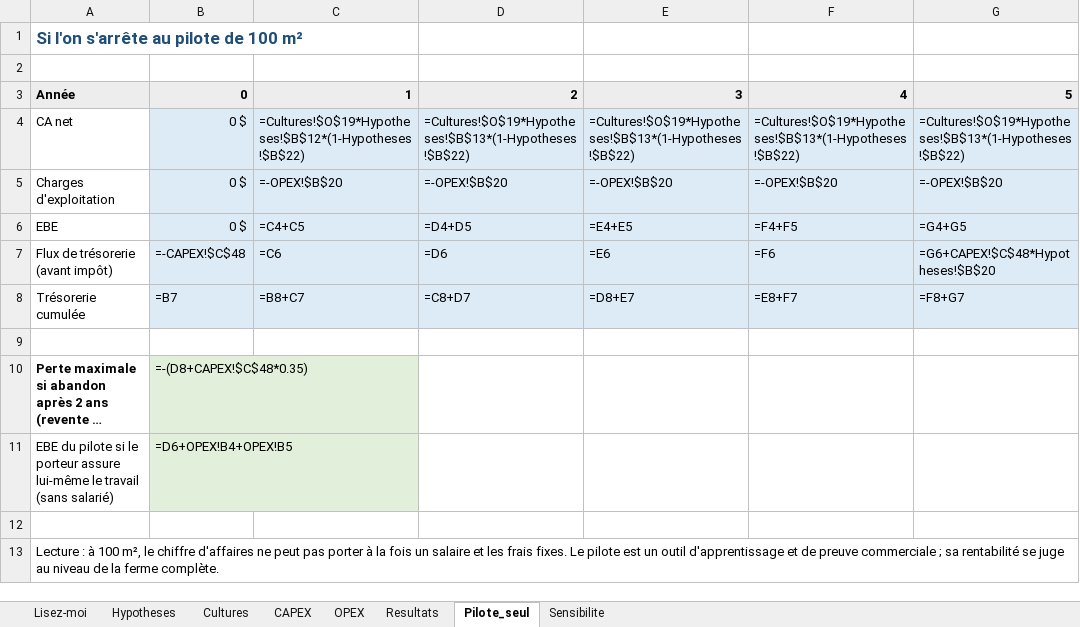
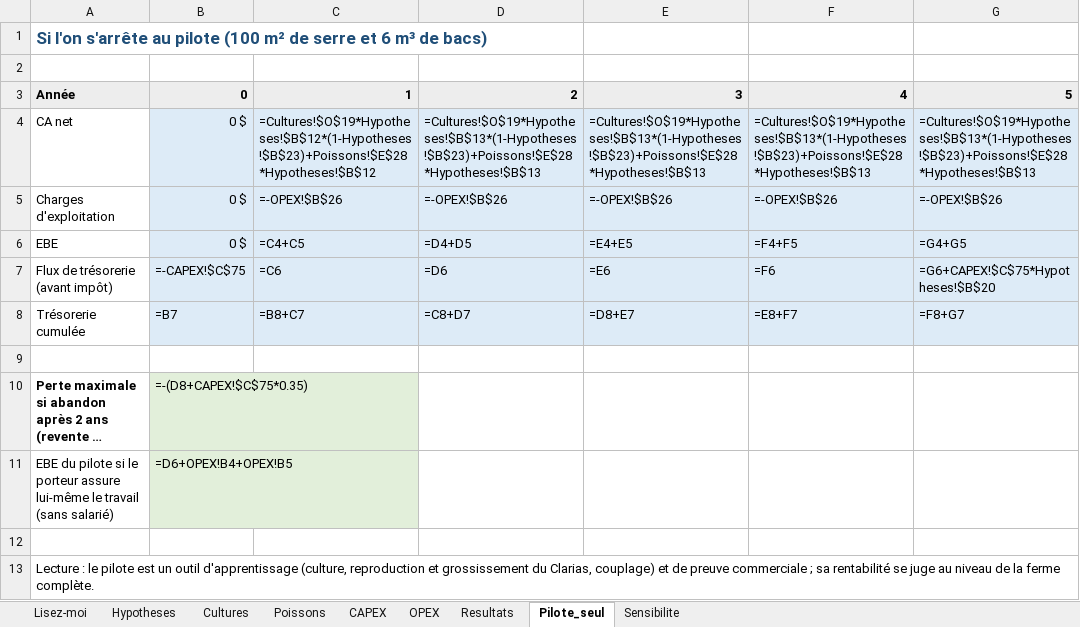
Before and after one commit to EmmaBibe/Application-robotique-, an Excel workbook: finance/modele_financier_serre_lubumbashi.xlsx, sheet Pilote_seul, drawn as a sheet; long unchanged cells end in …; values as stored, in another font and other column widths than the file's, no borders; formulas without a stored value are shown as written; the diff names each change by its address in the sheet, - before the commit and + after, or states it on an @@ line.

Commit message:
Aquaculture découplée et ferme intégrée en trois tranches
- Chapitre 19 : ce que les poissons apportent réellement (et ce qu'ils
  n'apportent pas), choix découplé, Clarias avec écloserie, bilans
  azote-phosphore-potassium, eau, chaleur et énergie, unité aquacole,
  résultats et seuils de décision.
- Modèle financier refondu : pilote, 1 000 m² avec aquaculture, puis
  2 000 m² ; onglet Poissons ; charges aquacoles séparées ; sensibilité
  au prix du poisson et aux alevins vendus ; script de recalcul des
  scénarios avec LibreOffice.
- Outil bilan_aquaponie et données associées ; comparaison des
  configurations.
- Plans : A05 (plan de masse de la ferme intégrée), H04 (P&ID aquacole),
  I01 et T01 avec l'automate AUT-P.
- Simulateurs : sous-système aquacole du pilote, vue Aquaculture, deux
  pannes ; abri et bacs dans la maquette 3D ; finance alignée sur le
  nouveau classeur.
- Mise à jour des chapitres 00, 01, 02, 03, 06, 09 à 16, 18, du README
  et des PDF.

```diff
--- a/finance/modele_financier_serre_lubumbashi.xlsx (sheet Pilote_seul)
+++ b/finance/modele_financier_serre_lubumbashi.xlsx (sheet Pilote_seul)
+sheet tab: Poissons
-A1: …au pilote de 100 m²
+A1: …au pilote (100 m² de serre et 6 m³ de bacs)
-C4: =Cultures!$O$19*Hypotheses!$B$12*(1-Hypotheses!$B$22)
+C4: =Cultures!$O$19*Hypotheses!$B$12*(1-Hypotheses!$B$23)+Poissons!$E$28*Hypotheses!$B$12
-D4: =Cultures!$O$19*Hypotheses!$B$13*(1-Hypotheses!$B$22)
+D4: =Cultures!$O$19*Hypotheses!$B$13*(1-Hypotheses!$B$23)+Poissons!$E$28*Hypotheses!$B$13
-E4: =Cultures!$O$19*Hypotheses!$B$13*(1-Hypotheses!$B$22)
+E4: =Cultures!$O$19*Hypotheses!$B$13*(1-Hypotheses!$B$23)+Poissons!$E$28*Hypotheses!$B$13
-F4: =Cultures!$O$19*Hypotheses!$B$13*(1-Hypotheses!$B$22)
+F4: =Cultures!$O$19*Hypotheses!$B$13*(1-Hypotheses!$B$23)+Poissons!$E$28*Hypotheses!$B$13
-G4: =Cultures!$O$19*Hypotheses!$B$13*(1-Hypotheses!$B$22)
+G4: =Cultures!$O$19*Hypotheses!$B$13*(1-Hypotheses!$B$23)+Poissons!$E$28*Hypotheses!$B$13
-C5: =-OPEX!$B$20
+C5: =-OPEX!$B$26
-D5: =-OPEX!$B$20
+D5: =-OPEX!$B$26
-E5: =-OPEX!$B$20
+E5: =-OPEX!$B$26
-F5: =-OPEX!$B$20
+F5: =-OPEX!$B$26
-G5: =-OPEX!$B$20
+G5: =-OPEX!$B$26
-B7: =-CAPEX!$C$48
+B7: =-CAPEX!$C$75
-G7: =G6+CAPEX!$C$48*Hypotheses!$B$20
+G7: =G6+CAPEX!$C$75*Hypotheses!$B$20
-B10: =-(D8+CAPEX!$C$48*0.35)
+B10: =-(D8+CAPEX!$C$75*0.35)
-A13: Lecture : à 100 m², le chiffre d'affaires ne peut pas porter à la fois un salaire et les frais fixes. Le pilote est un outil d'apprentissage et de…
+A13: Lecture : le pilote est un outil d'apprentissage (culture, reproduction et grossissement du Clarias, couplage) et de…
```
Also changed, not shown: sheet Resultats, sheet CAPEX, sheet Sensibilite, sheet Cultures, sheet OPEX, sheet Hypotheses, 1 more sheet, 53 other files.
